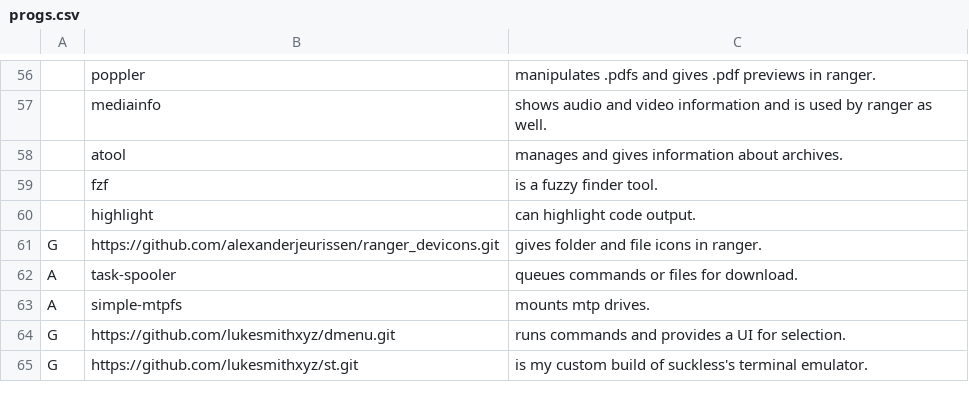
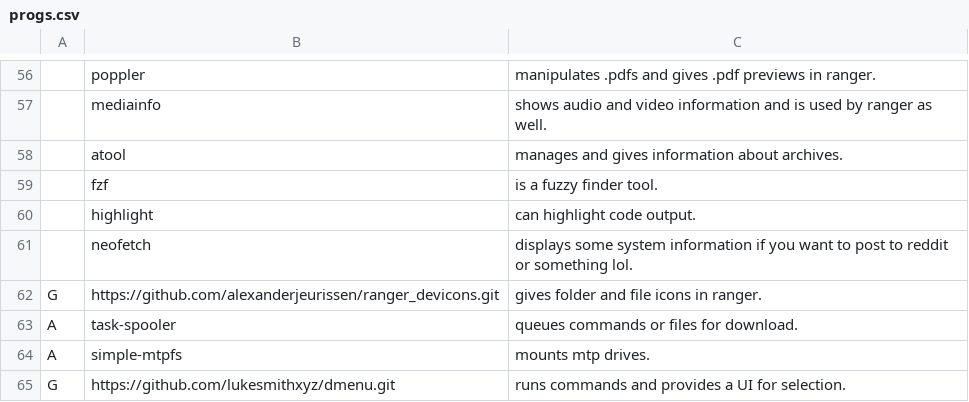
Before and after one commit to mrarks/LARBS, a CSV file: progs.csv, drawn as a sheet; only a part is shown, gaps mark what is left out; the shorter side is filled out with more unchanged rows; the diff names each change by its address in the sheet, - before the commit and + after, or states it on an @@ line.

Commit message:
Added neofetch to progs.csv

```diff
--- a/progs.csv
+++ b/progs.csv
+row 61:  | neofetch | displays some system information if you want to post to reddit or something lol.
```
